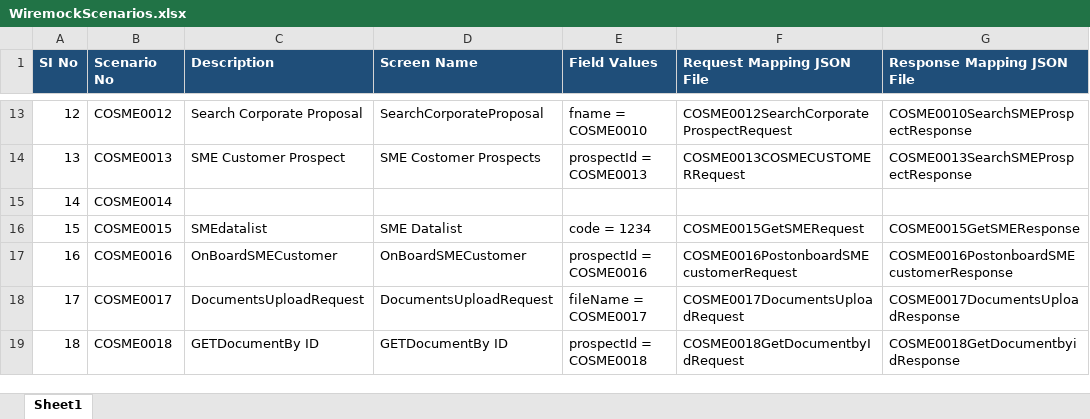
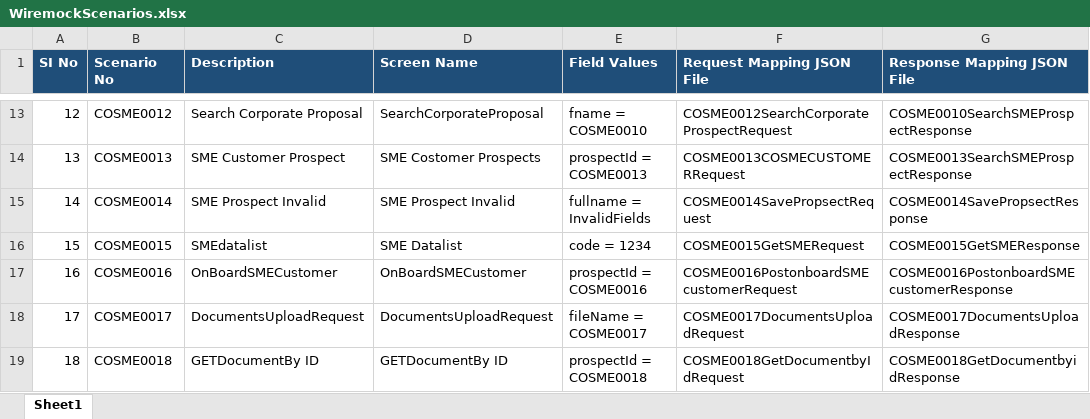
Before and after one commit to xkushyan-rakbank/node-workflow, an Excel workbook: wiremock/WiremockScenarios.xlsx, sheet Sheet1, drawn as a sheet; only a part is shown, gaps mark what is left out; values as stored, in another font and other column widths than the file's, no borders; the diff names each change by its address in the sheet, - before the commit and + after, or states it on an @@ line.

Commit message:
Updated 2 files in wiremock

```diff
--- a/wiremock/WiremockScenarios.xlsx (sheet Sheet1)
+++ b/wiremock/WiremockScenarios.xlsx (sheet Sheet1)
-C15 (Description): (empty)
+C15 (Description): SME Prospect Invalid
-D15 (Screen Name): (empty)
+D15 (Screen Name): SME Prospect Invalid
-E15 (Field Values): (empty)
+E15 (Field Values): fullname = InvalidFields
-F15 (Request Mapping JSON File): (empty)
+F15 (Request Mapping JSON File): COSME0014SavePropsectRequest
-G15 (Response Mapping JSON File): (empty)
+G15 (Response Mapping JSON File): COSME0014SavePropsectResponse
```
Also changed, not shown: 1 other file.
